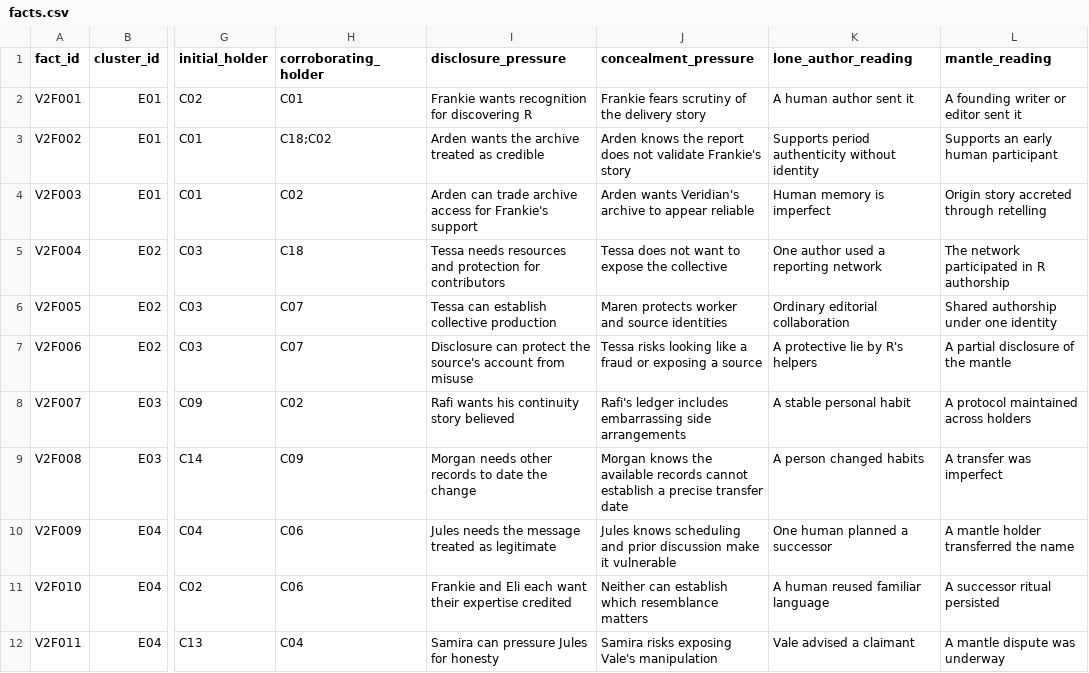
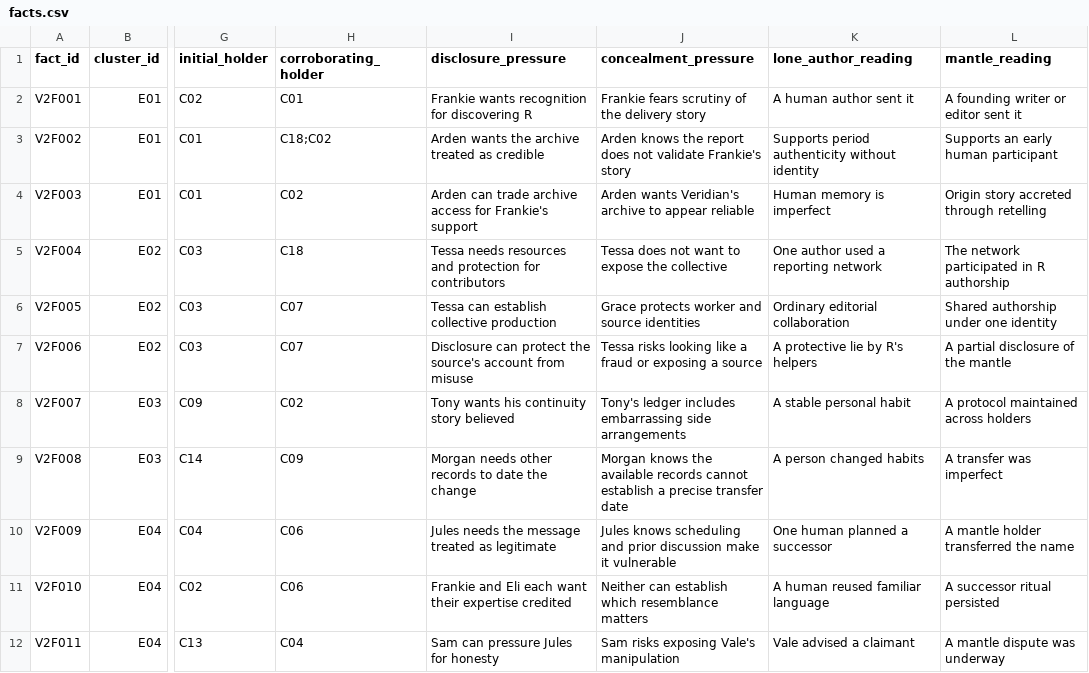
Before and after one commit to Dxmup/Murder, a CSV file: design/data/facts.csv, drawn as a sheet; only a part is shown, gaps mark what is left out; the diff covers the shown part only; the diff names each change by its address in the sheet, - before the commit and + after, or states it on an @@ line.

```diff
--- a/design/data/facts.csv
+++ b/design/data/facts.csv
-J6 (concealment_pressure): Maren protects worker and source identities
+J6 (concealment_pressure): Grace protects worker and source identities
-I8 (disclosure_pressure): Rafi wants his continuity story believed
+I8 (disclosure_pressure): Tony wants his continuity story believed
-J8 (concealment_pressure): Rafi's ledger includes…
+J8 (concealment_pressure): Tony's ledger includes…
-I12 (disclosure_pressure): Samira can pressure Jules for honesty
+I12 (disclosure_pressure): Sam can pressure Jules for honesty
-J12 (concealment_pressure): Samira risks exposing Vale's manipulation
+J12 (concealment_pressure): Sam risks exposing Vale's manipulation
```
Also changed, not shown: 38 edited cells elsewhere in this file, design/data/bargains.csv, design/data/events.csv, 44 other files.
